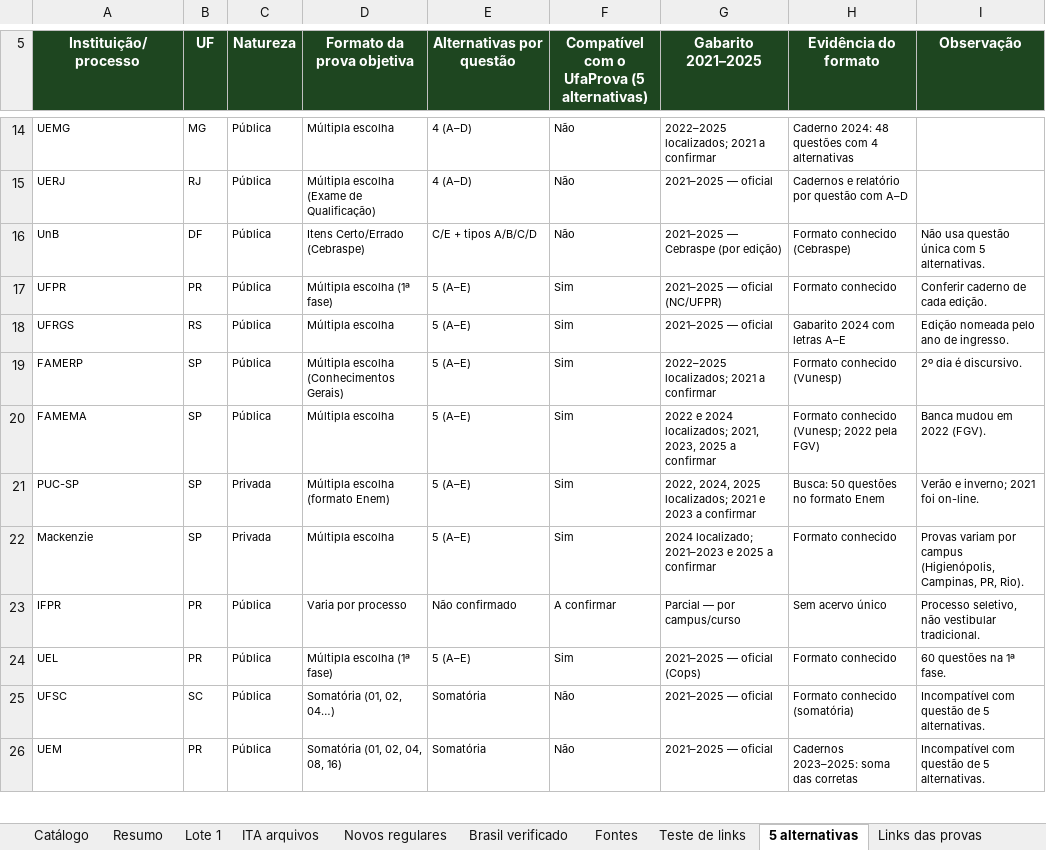
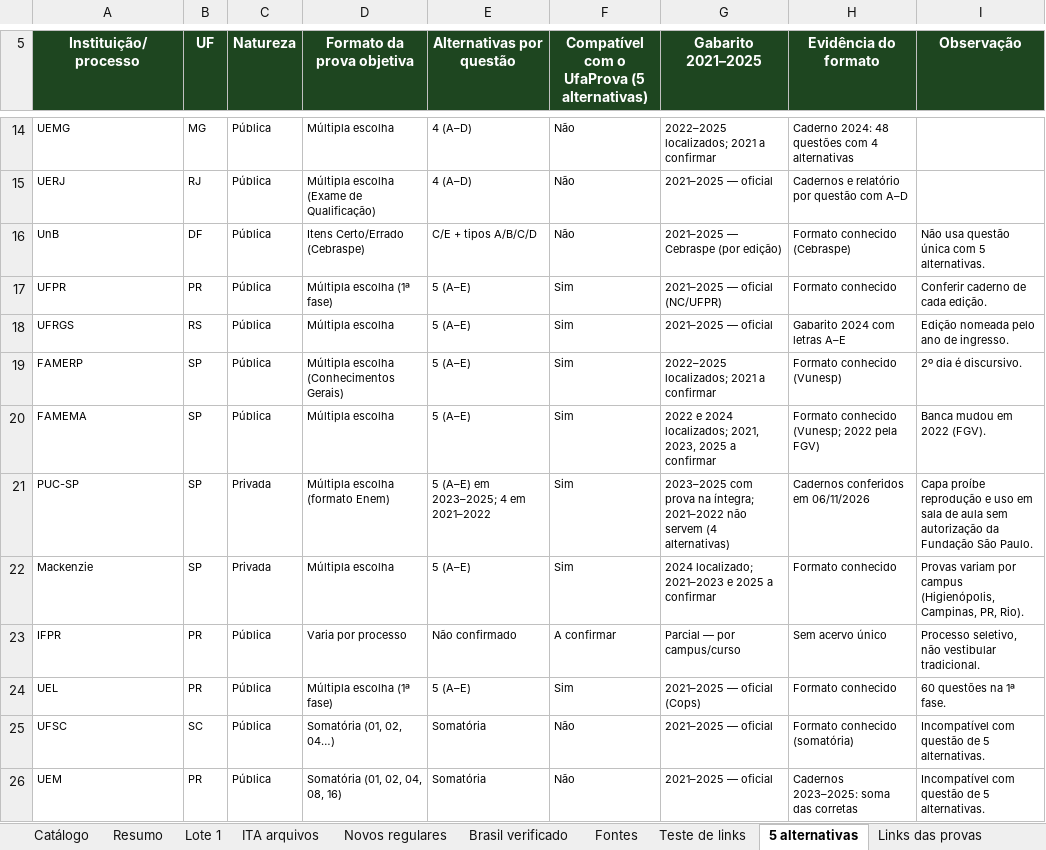
Before and after one commit to fabinholima/caderno-bncc, an Excel workbook: catalogo_provas_vestibulares_2021_2025.xlsx, sheet 5 alternativas, drawn as a sheet; only a part is shown, gaps mark what is left out; values as stored, in another font and other column widths than the file's, no borders; conditional formats not drawn; the diff names each change by its address in the sheet, - before the commit and + after, or states it on an @@ line.

```diff
--- a/catalogo_provas_vestibulares_2021_2025.xlsx (sheet 5 alternativas)
+++ b/catalogo_provas_vestibulares_2021_2025.xlsx (sheet 5 alternativas)
-E21 (Alternativas por questão): 5 (A–E)
+E21 (Alternativas por questão): 5 (A–E) em 2023–2025; 4 em 2021–2022
-G21 (Gabarito 2021–2025): 2022, 2024, 2025 localizados; 2021 e 2023 a confirmar
+G21 (Gabarito 2021–2025): 2023–2025 com prova na íntegra; 2021–2022 não servem (4 alternativas)
-H21 (Evidência do formato): Busca: 50 questões no formato Enem
+H21 (Evidência do formato): Cadernos conferidos em 06/11/2026
-I21 (Observação): Verão e inverno; 2021 foi on-line.
+I21 (Observação): Capa proíbe reprodução e uso em sala de aula sem autorização da Fundação São Paulo.
```
Also changed, not shown: sheet Links das provas.
